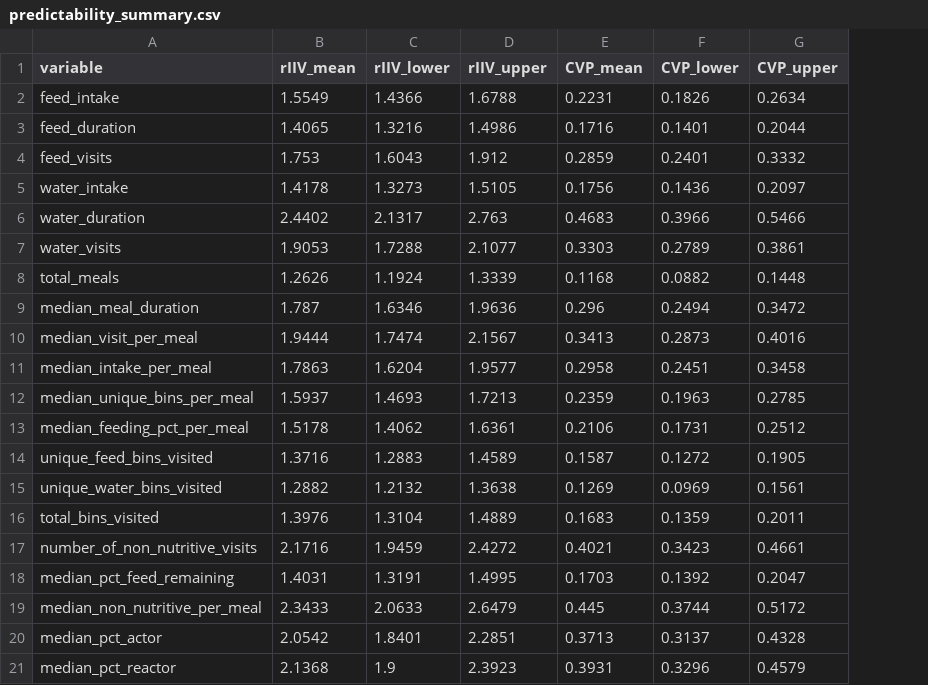
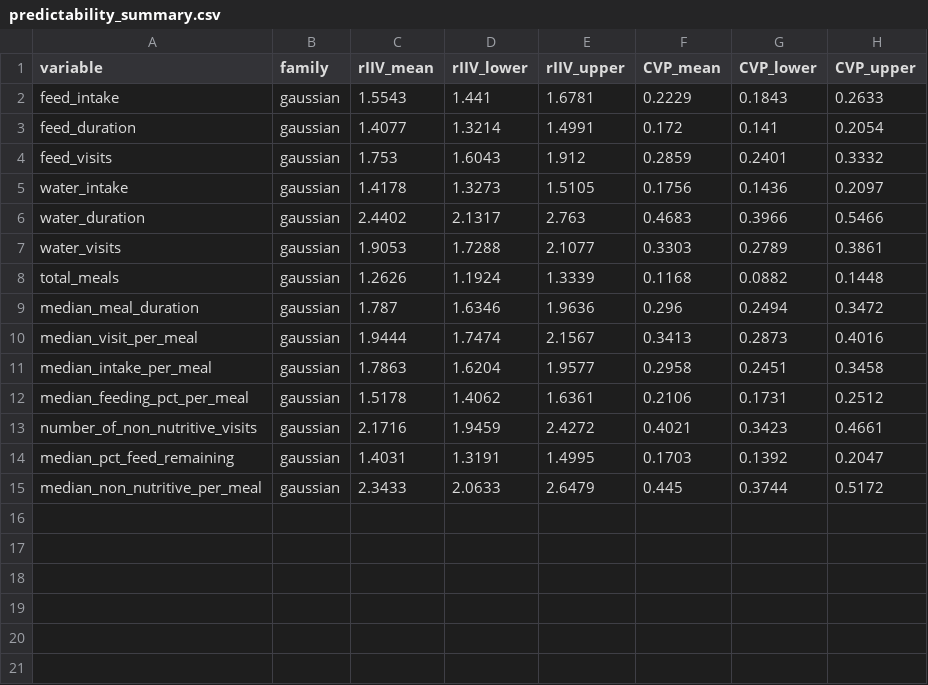
Before and after one commit to skysheng7/moo4feed_decoding_animal, a CSV file: results/12_predictability/predictability_summary.csv, drawn as a sheet; removed rows and columns are numbered as before the commit, all else as after; the diff names each change by its address in the sheet, - before the commit and + after, or states it on an @@ line.

```diff
--- a/results/12_predictability/predictability_summary.csv
+++ b/results/12_predictability/predictability_summary.csv
+column B (family), rows 2-15: all gaussian
-C2 (rIIV_mean): 1.5549
+C2 (rIIV_mean): 1.5543
-D2 (rIIV_lower): 1.4366
+D2 (rIIV_lower): 1.441
-E2 (rIIV_upper): 1.6788
+E2 (rIIV_upper): 1.6781
-F2 (CVP_mean): 0.2231
+F2 (CVP_mean): 0.2229
-G2 (CVP_lower): 0.1826
+G2 (CVP_lower): 0.1843
-H2 (CVP_upper): 0.2634
+H2 (CVP_upper): 0.2633
-C3 (rIIV_mean): 1.4065
+C3 (rIIV_mean): 1.4077
-D3 (rIIV_lower): 1.3216
+D3 (rIIV_lower): 1.3214
-E3 (rIIV_upper): 1.4986
+E3 (rIIV_upper): 1.4991
-F3 (CVP_mean): 0.1716
+F3 (CVP_mean): 0.172
-G3 (CVP_lower): 0.1401
+G3 (CVP_lower): 0.141
-H3 (CVP_upper): 0.2044
+H3 (CVP_upper): 0.2054
-row 12: median_unique_bins_per_meal | 1.5937 | 1.4693 | 1.7213 | 0.2359 | 0.1963 | 0.2785
-row 14: unique_feed_bins_visited | 1.3716 | 1.2883 | 1.4589 | 0.1587 | 0.1272 | 0.1905
-row 15: unique_water_bins_visited | 1.2882 | 1.2132 | 1.3638 | 0.1269 | 0.0969 | 0.1561
-row 16: total_bins_visited | 1.3976 | 1.3104 | 1.4889 | 0.1683 | 0.1359 | 0.2011
-row 20: median_pct_actor | 2.0542 | 1.8401 | 2.2851 | 0.3713 | 0.3137 | 0.4328
-row 21: median_pct_reactor | 2.1368 | 1.9 | 2.3923 | 0.3931 | 0.3296 | 0.4579
```
Also changed, not shown: 20 other files.
